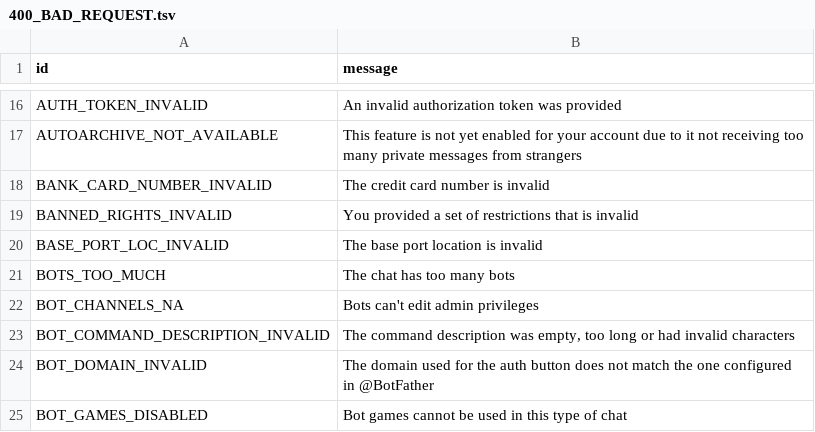
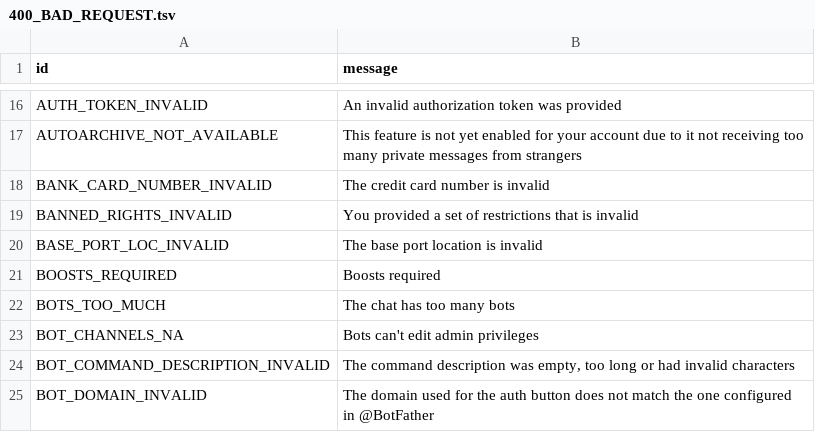
Before and after one commit to TelegramPlayground/PyroTGFork, a TSV file: compiler/errors/source/400_BAD_REQUEST.tsv, drawn as a sheet; only a part is shown, gaps mark what is left out; the shorter side is filled out with more unchanged rows; the diff names each change by its address in the sheet, - before the commit and + after, or states it on an @@ line.

Commit message:
Add BOOSTS_REQUIRED to known errors

```diff
--- a/compiler/errors/source/400_BAD_REQUEST.tsv
+++ b/compiler/errors/source/400_BAD_REQUEST.tsv
+row 21: BOOSTS_REQUIRED | Boosts required
```
